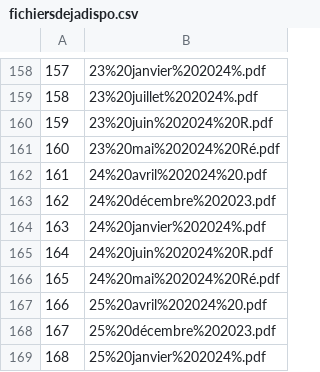
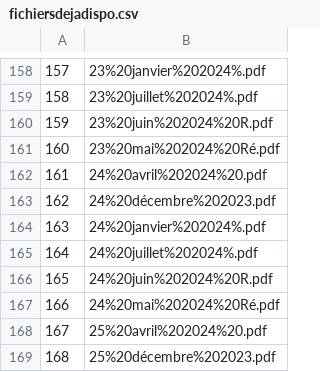
Before and after one commit to Valexandre/ponctualite_sncf, a CSV file: data/fichiersdejadispo.csv, drawn as a sheet; only a part is shown, gaps mark what is left out; the shorter side is filled out with more unchanged rows; addresses are those after the commit; the diff names each change by its address in the sheet, - before the commit and + after, or states it on an @@ line.

```diff
--- a/data/fichiersdejadispo.csv
+++ b/data/fichiersdejadispo.csv
+row 165: 164 | 24%20juillet%202024%.pdf
@@ column A renumbered from row 166 down @@
```
Also changed, not shown: 2 other files.
